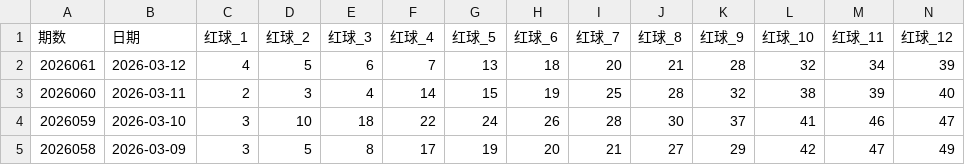
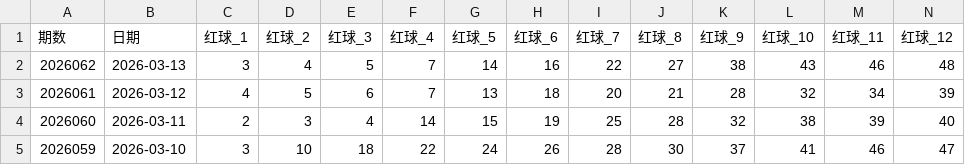
Before and after one commit to jursmatsko/lotto-image-predictor-research, a CSV file: kle/data/data.csv, drawn as a sheet; only a part is shown; the shorter side is filled out with more unchanged rows; rows hold the shown columns only; the diff names each change by its address in the sheet, - before the commit and + after, or states it on an @@ line.

```diff
--- a/kle/data/data.csv
+++ b/kle/data/data.csv
+row 2: 2026062 | 2026-03-13 | 3 | 4 | 5 | 7 | 14 | 16 | 22 | 27 | 38 | 43 | 46 | 48
```
Also changed, not shown: 3 other files.
